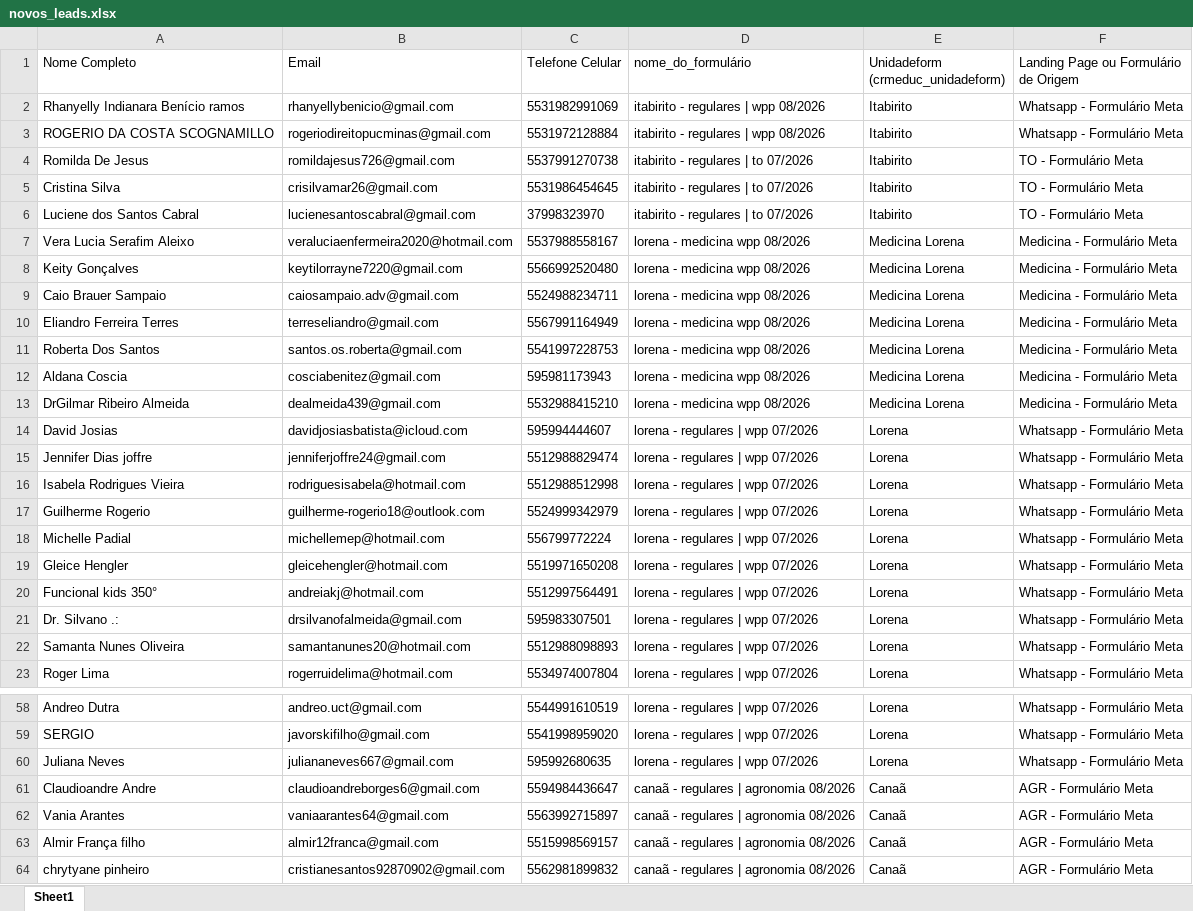
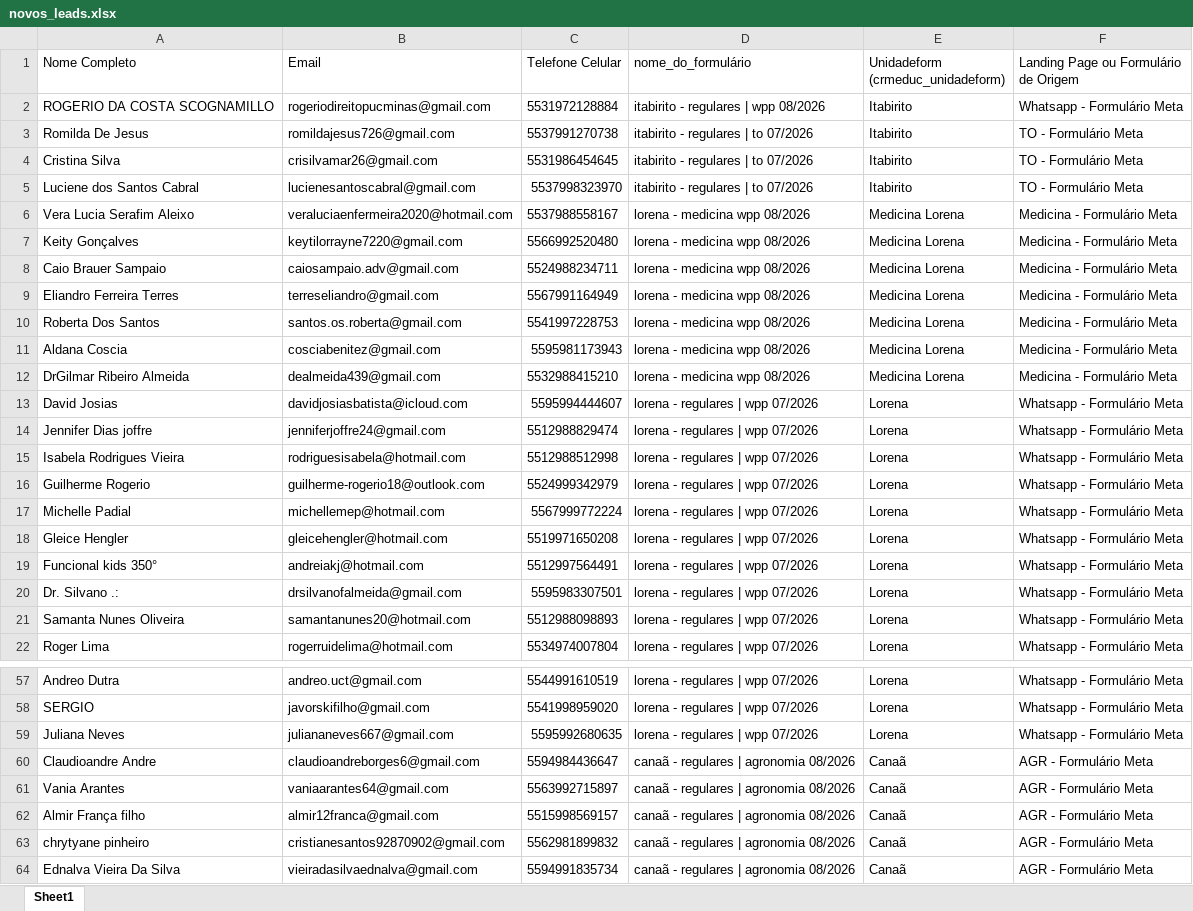
Before and after one commit to hugolosqui-trivento/automacao_meta, an Excel workbook: novos_leads.xlsx, sheet Sheet1, drawn as a sheet; only a part is shown, gaps mark what is left out; the shorter side is filled out with more unchanged rows; values as stored, in another font and other column widths than the file's, no borders; removed rows and columns are numbered as before the commit, all else as after; the diff covers the shown part only; the diff names each change by its address in the sheet, - before the commit and + after, or states it on an @@ line.

```diff
--- a/novos_leads.xlsx (sheet Sheet1)
+++ b/novos_leads.xlsx (sheet Sheet1)
-row 2: Rhanyelly Indianara Benício ramos | rhanyellybenicio@gmail.com | 5531982991069 | itabirito - regulares | wpp 08/2026 | Itabirito | Whatsapp - Formulário Meta
-C5 (Telefone Celular): 37998323970
+C5 (Telefone Celular): 5537998323970
-C11 (Telefone Celular): 595981173943
+C11 (Telefone Celular): 5595981173943
-C13 (Telefone Celular): 595994444607
+C13 (Telefone Celular): 5595994444607
-C17 (Telefone Celular): 556799772224
+C17 (Telefone Celular): 5567999772224
-C20 (Telefone Celular): 595983307501
+C20 (Telefone Celular): 5595983307501
-C59 (Telefone Celular): 595992680635
+C59 (Telefone Celular): 5595992680635
```
Also changed, not shown: 3 edited cells elsewhere in this sheet, 14 other files.
